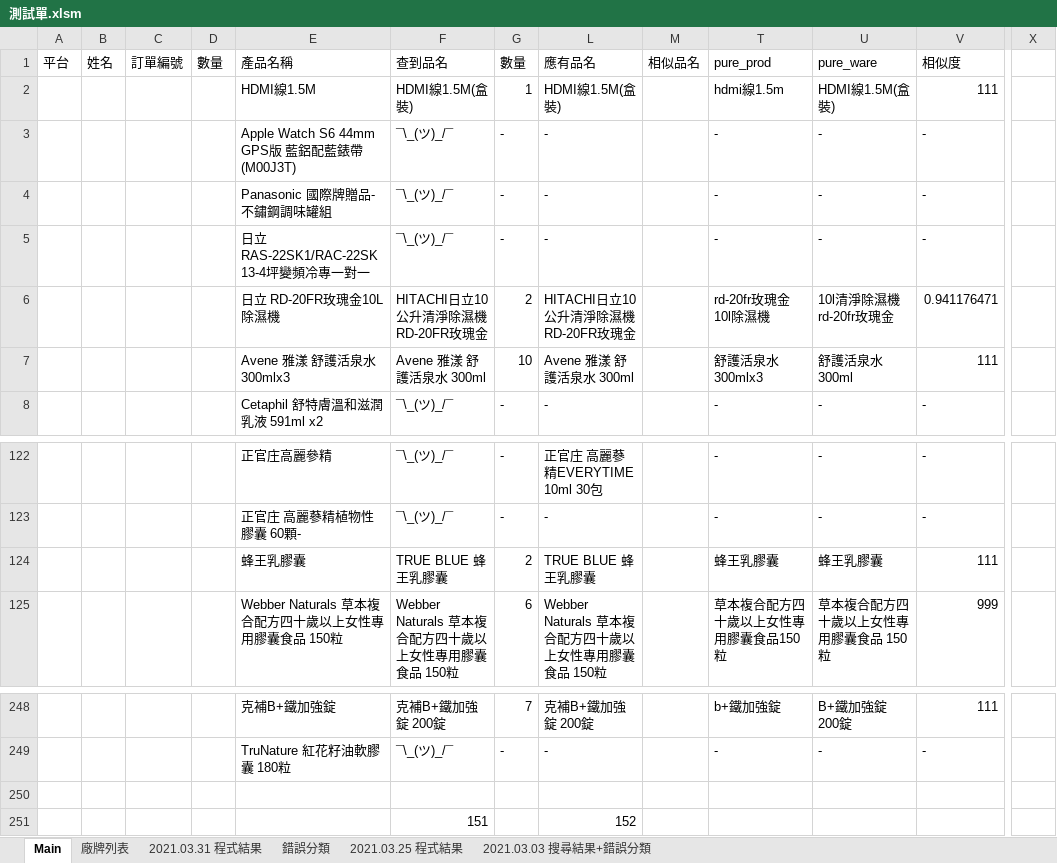
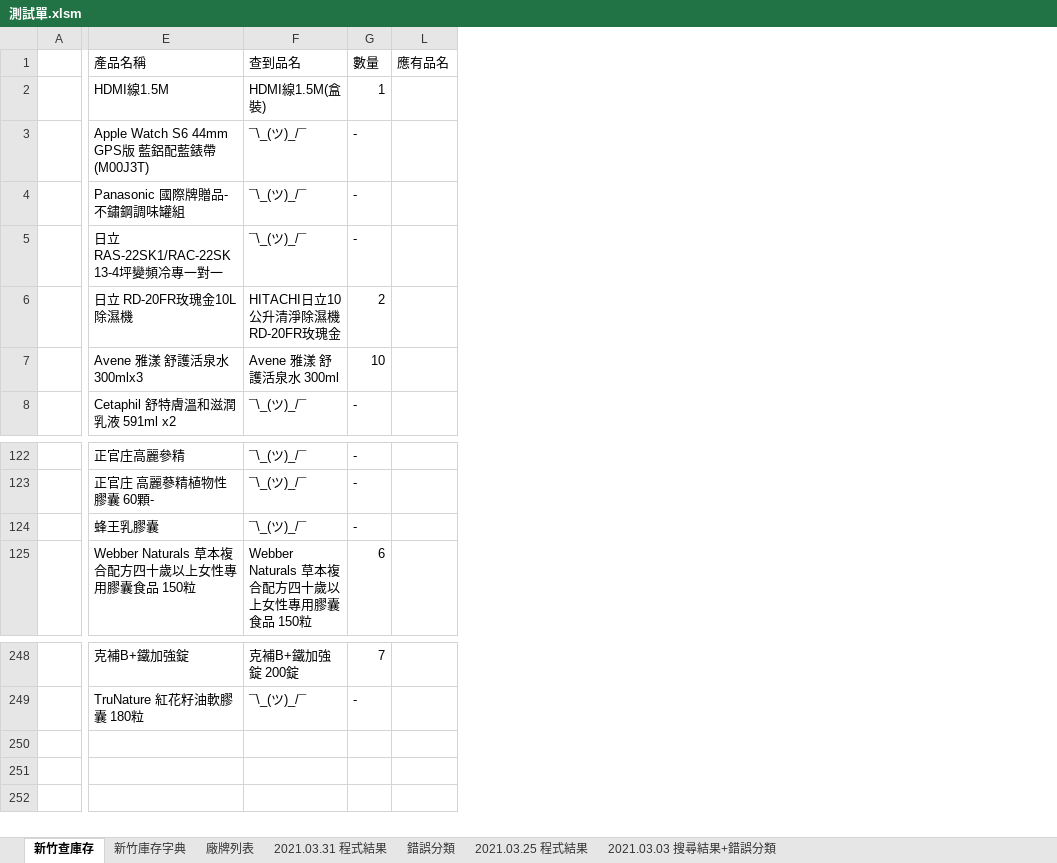
Before and after one commit to FractaIism/Hsinchu-Find-Stocks, an Excel workbook: 測試單.xlsm, sheet 新竹查庫存, drawn as a sheet; only a part is shown, gaps mark what is left out; values as stored, in another font and other column widths than the file's, no cell formats; charts and pictures not drawn; removed rows and columns are numbered as before the commit, all else as after; rows hold the shown columns only; the diff covers the shown part only; the diff names each change by its address in the sheet, - before the commit and + after, or states it on an @@ line.

```diff
--- a/測試單.xlsm (sheet 新竹查庫存)
+++ b/測試單.xlsm (sheet 新竹查庫存)
-sheet tab: Main
+sheet tab: 新竹查庫存
+sheet tab: 新竹庫存字典
-column B, row 1: 姓名
-column C, row 1: 訂單編號
-column D, row 1: 數量
-column L, rows 1-8: 應有品名 | HDMI線1.5M(盒裝) | - | - | - | HITACHI日立10公升清淨除濕機 RD-20FR玫瑰金 | Avene 雅漾 舒護活泉水 300ml | -; rows 122-125: 正官庄 高麗蔘精EVERYTIME 10ml 30包 | - | TRUE BLUE 蜂王乳膠囊 | Webber Naturals 草本複合配方四十歲以上女性專用膠囊食品 150粒; rows 248-249: 克補B+鐵加強錠 200錠 | -
@@ column M hidden, row 1: 相似品名 @@
@@ column T hidden, rows 1-8: pure_prod | hdmi線1.5m | - | - | - | rd-20fr玫瑰金10l除濕機 | 舒護活泉水300mlx3 | -; rows 122-125: - | - | 蜂王乳膠囊 | 草本複合配方四十歲以上女性專用膠囊食品150粒; rows 248-249: b+鐵加強錠 | - @@
@@ column U hidden, rows 1-8: pure_ware | HDMI線1.5M(盒裝) | - | - | - | 10l清淨除濕機rd-20fr玫瑰金 | 舒護活泉水 300ml | -; rows 122-125: - | - | 蜂王乳膠囊 | 草本複合配方四十歲以上女性專用膠囊食品 150粒; rows 248-249: B+鐵加強錠 200錠 | - @@
@@ column V hidden, rows 1-8: 相似度 | 111 | - | - | - | 0.941176471 | 111 | -; rows 122-125: - | - | 111 | 999; rows 248-249: 111 | - @@
@@ column X hidden, empty @@
+column L, row 1: 應有品名
-A1: 平台
+A1: (empty)
-F124: TRUE BLUE 蜂王乳膠囊
+F124: ¯\_(ツ)_/¯
-G124: 2
+G124: -
-row 250: (empty)
-row 251:  |  |  |  |  | 151 |  | 152
```
Also changed, not shown: 3 added columns and 1 removed column elsewhere in this sheet, cell formats, 9 other files.
